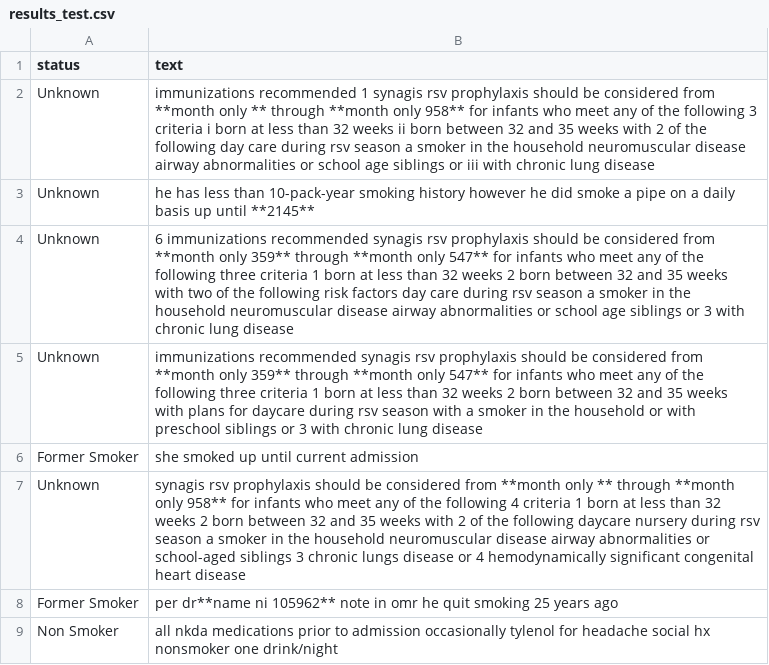
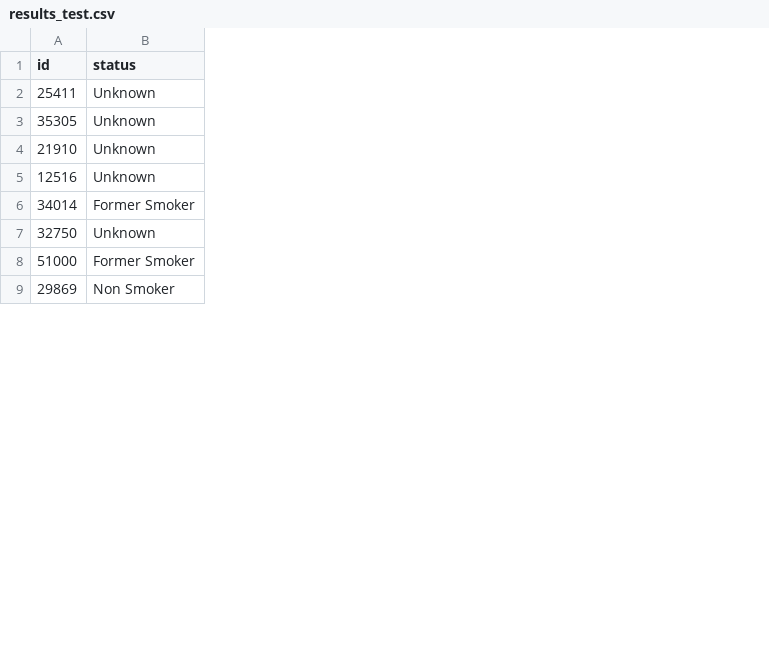
Before and after one commit to giuliadnt/assignment_rule_based_classifier, a CSV file: results_test.csv, drawn as a sheet; only a part is shown; removed rows and columns are numbered as before the commit, all else as after; the diff names each change by its address in the sheet, - before the commit and + after, or states it on an @@ line.

```diff
--- a/results_test.csv
+++ b/results_test.csv
+column A (id), rows 2-9: 25411 | 35305 | 21910 | 12516 | 34014 | 32750 | 51000 | 29869
-column B (text), rows 2-9: immunizations recommended 1 synagis rsv prophylaxis should be considered from **month only ** through **month only 958** for infants who meet any of the following 3 criteria i born at less than 32 weeks ii born between 32 and 35 weeks with 2 of the following day care during rsv season a smoker in the household neuromuscular disease airway abnormalities or school age siblings or iii with chronic lung disease | he has less than 10-pack-year smoking history however he did smoke a pipe on a daily basis up until **2145** | 6 immunizations recommended synagis rsv prophylaxis should be considered from **month only 359** through **month only 547** for infants who meet any of the following three criteria 1 born at less than 32 weeks 2 born between 32 and 35 weeks with two of the following risk factors day care during rsv season a smoker in the household neuromuscular disease airway abnormalities or school age siblings or 3 with chronic lung disease | immunizations recommended synagis rsv prophylaxis should be considered from **month only 359** through **month only 547** for infants who meet any of the following three criteria 1 born at less than 32 weeks 2 born between 32 and 35 weeks with plans for daycare during rsv season with a smoker in the household or with preschool siblings or 3 with chronic lung disease | she smoked up until current admission | synagis rsv prophylaxis should be considered from **month only ** through **month only 958** for infants who meet any of the following 4 criteria 1 born at less than 32 weeks 2 born between 32 and 35 weeks with 2 of the following daycare nursery during rsv season a smoker in the household neuromuscular disease airway abnormalities or school-aged siblings 3 chronic lungs disease or 4 hemodynamically significant congenital heart disease | per dr**name ni 105962** note in omr he quit smoking 25 years ago | all nkda medications prior to admission occasionally tylenol for headache social hx nonsmoker one drink/night
```
Also changed, not shown: 1 other file.
